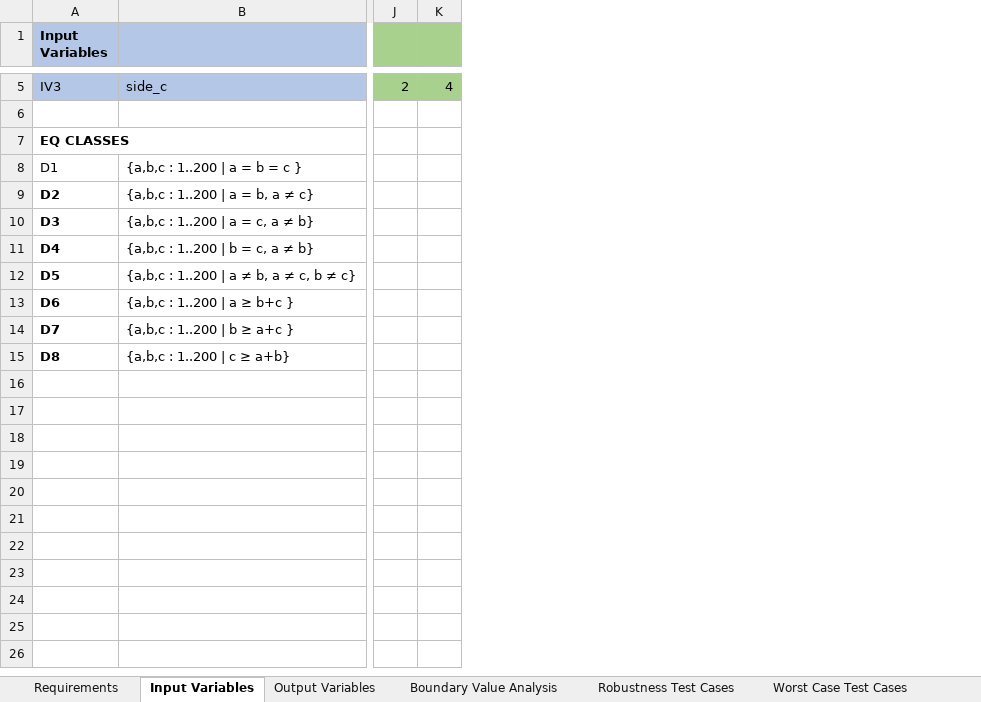
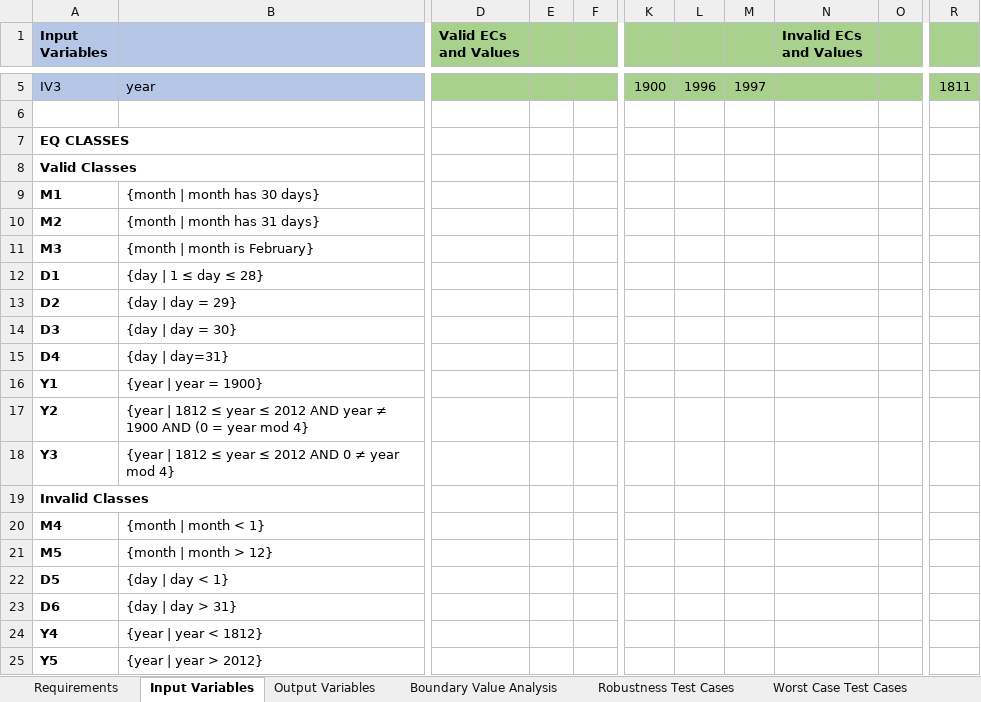
Before and after one commit to pelinsenkula/SoftwareTesting, an Excel workbook: resource/output.xlsx, sheet Input Variables, drawn as a sheet; only a part is shown, gaps mark what is left out; values as stored, in another font and other column widths than the file's, no borders; removed rows and columns are numbered as before the commit, all else as after; rows hold the shown columns only; the diff covers the shown part only; the diff names each change by its address in the sheet, - before the commit and + after, or states it on an @@ line.

Commit message:
InvalidInputException

```diff
--- a/resource/output.xlsx (sheet Input Variables)
+++ b/resource/output.xlsx (sheet Input Variables)
-column B, rows 5-15: side_c |  |  | {a,b,c : 1..200 | a = b = c } | {a,b,c : 1..200 | a = b, a ≠ c} | {a,b,c : 1..200 | a = c, a ≠ b} | {a,b,c : 1..200 | b = c, a ≠ b} | {a,b,c : 1..200 | a ≠ b, a ≠ c, b ≠ c} | {a,b,c : 1..200 | a ≥ b+c } | {a,b,c : 1..200 | b ≥ a+c } | {a,b,c : 1..200 | c ≥ a+b}
+column B, row 5: year; rows 12-15: {day | 1 ≤ day ≤ 28} | {day | day = 29} | {day | day = 30} | {day | day=31}; rows 22-25: {day | day < 1} | {day | day > 31} | {year | year < 1812} | {year | year > 2012}
+column D (Valid ECs and Values), empty
+column E, empty
+column F, empty
+column K, row 5: 1900
+column L, row 5: 1996
+column M, row 5: 1997
+column N (Invalid ECs and Values), empty
+column O, empty
-column J, row 5: 2
-column K, row 5: 4
+column R, row 5: 1811
+row 8: Valid Classes
+row 9: M1 | {month | month has 30 days}
+row 10: M2 | {month | month has 31 days}
+row 11: M3 | {month | month is February}
-A12 bold: off
+A12 bold: on
+row 16: Y1 | {year | year = 1900}
+row 17: Y2 | {year | 1812 ≤ year ≤ 2012 AND year ≠ 1900 AND (0 = year mod 4}
+row 18: Y3 | {year | 1812 ≤ year ≤ 2012 AND 0 ≠ year mod 4}
+row 19: Invalid Classes
+row 20: M4 | {month | month < 1}
+row 21: M5 | {month | month > 12}
-A24 (Input Variables): D7
+A24 (Input Variables): Y4
-A25 (Input Variables): D8
+A25 (Input Variables): Y5
```
Also changed, not shown: 5 added columns, 4 removed columns and 28 edited cells elsewhere in this sheet, sheet Worst Case Test Cases, sheet Robustness Test Cases, sheet Boundary Value Analysis, 8 other files.
